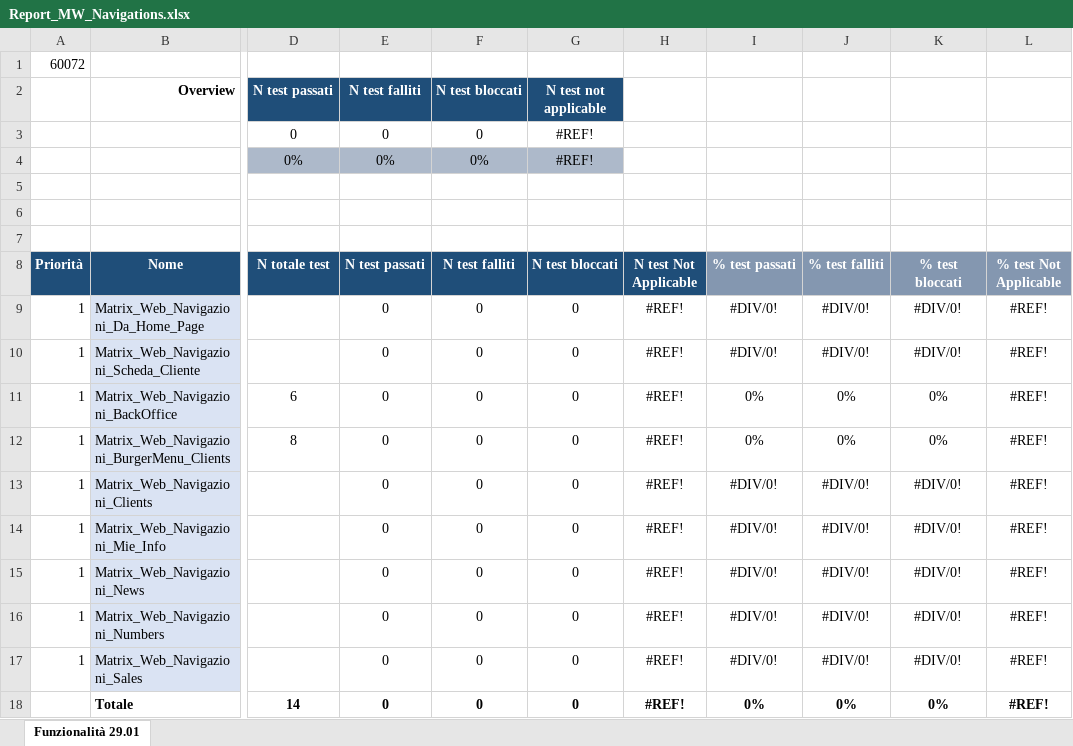
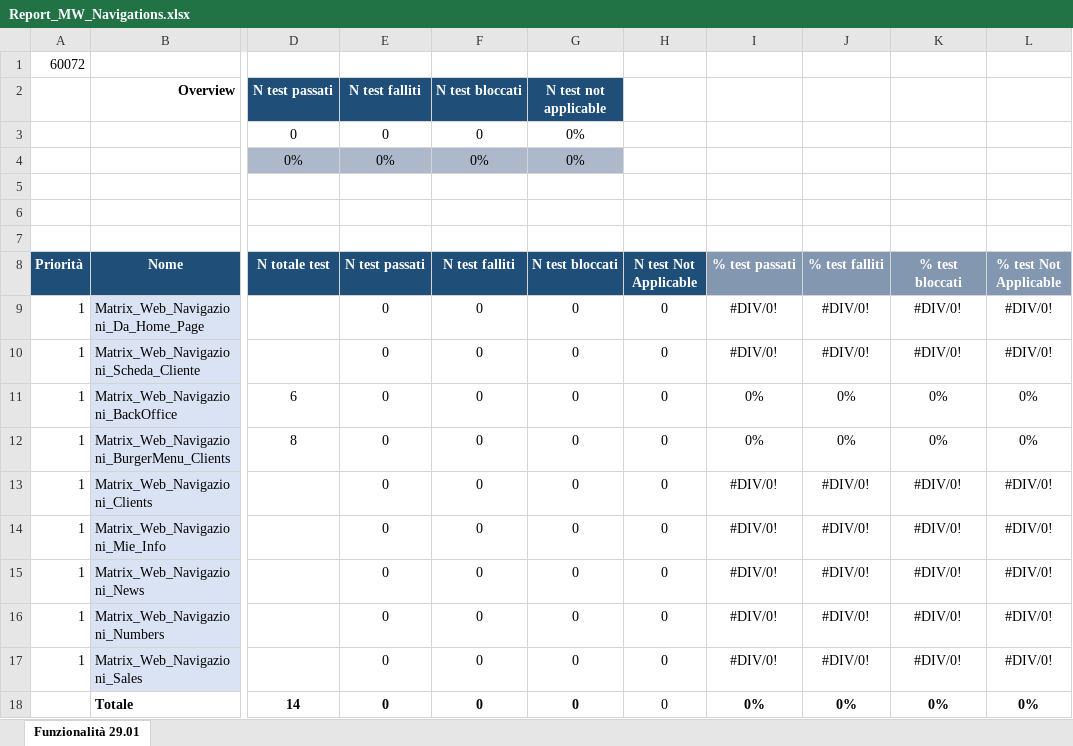
Before and after one commit to KevinPusateri/AZ, an Excel workbook: docs/reports/Report_MW_Navigations.xlsx, sheet Funzionalità 29.01, drawn as a sheet; only a part is shown, gaps mark what is left out; values as stored, in another font and other column widths than the file's, no borders; conditional formats not drawn; the diff names each change by its address in the sheet, - before the commit and + after, or states it on an @@ line.

Commit message:
report navigazioni

```diff
--- a/docs/reports/Report_MW_Navigations.xlsx (sheet Funzionalità 29.01)
+++ b/docs/reports/Report_MW_Navigations.xlsx (sheet Funzionalità 29.01)
-G3:G4 (N test bloccati): #REF!
+G3:G4 (N test bloccati): 0%
-H9:H18 (N test Not Applicable): #REF!
+H9:H18 (N test Not Applicable): 0
-L9:L10 (% test Not Applicable): #REF!
+L9:L10 (% test Not Applicable): #DIV/0!
-L11:L12 (% test Not Applicable): #REF!
+L11:L12 (% test Not Applicable): 0%
-L13:L17 (% test Not Applicable): #REF!
+L13:L17 (% test Not Applicable): #DIV/0!
-H18 bold: on
+H18 bold: off
-L18 (% test Not Applicable): #REF!
+L18 (% test Not Applicable): 0%
```
